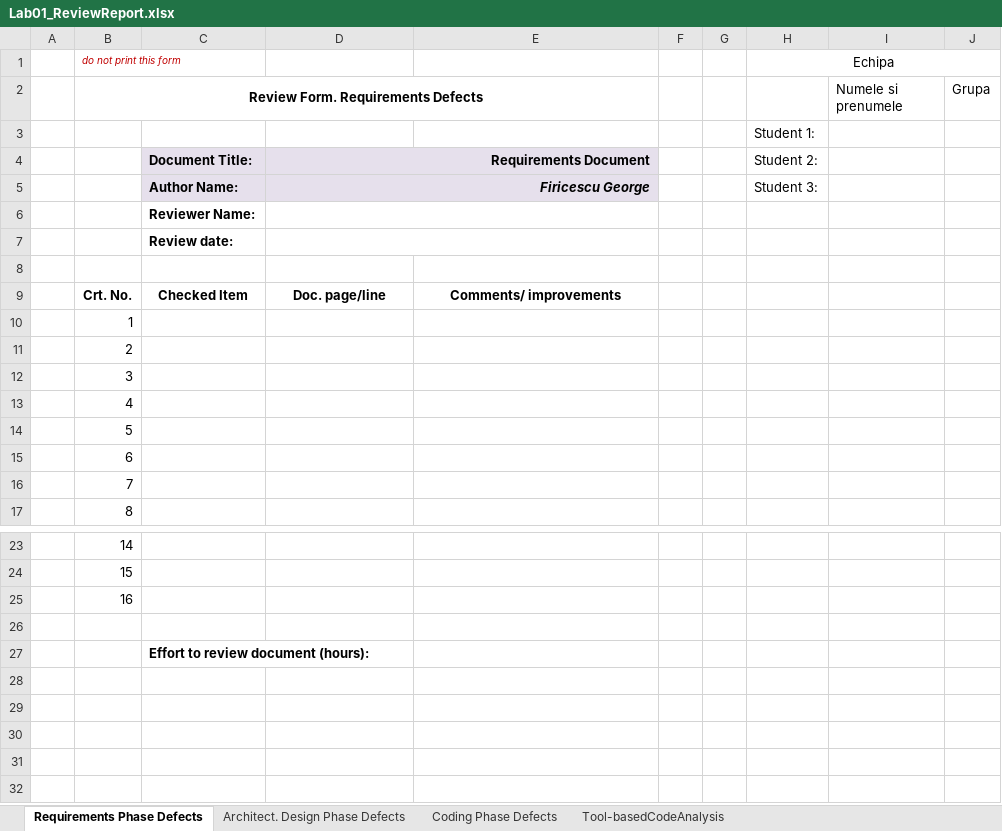
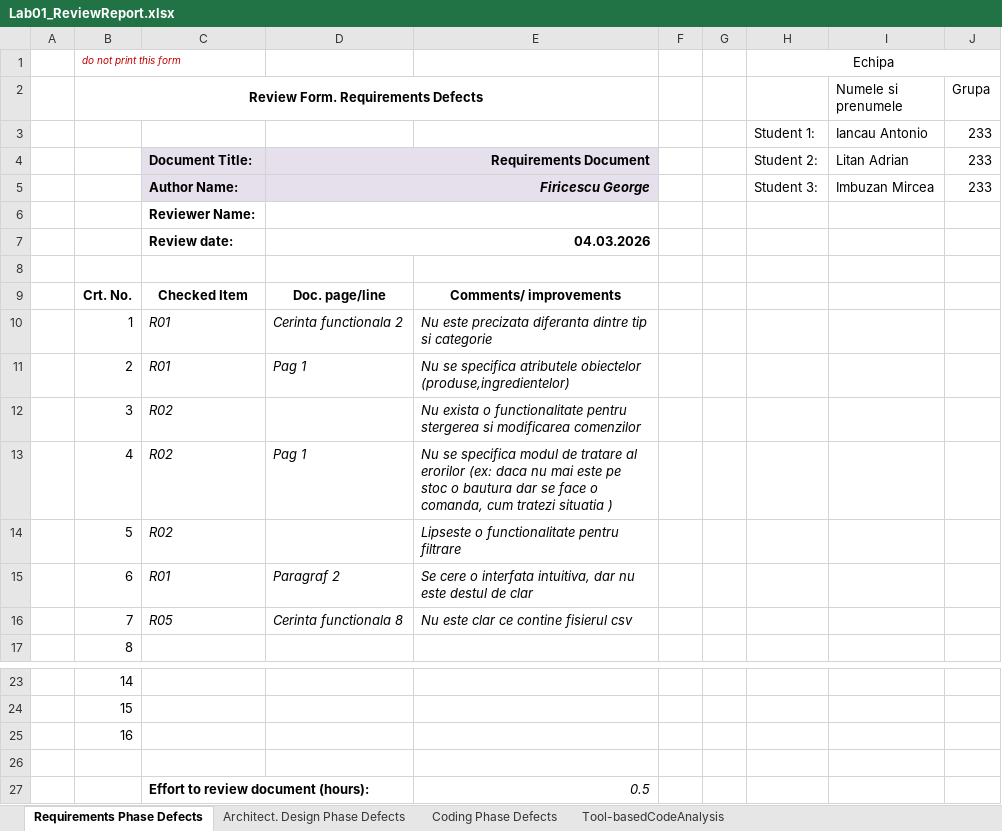
Before and after one commit to ToniWD/Lab-VVSS, an Excel workbook: docs/Lab1/Lab01_ReviewReport.xlsx, sheet Requirements Phase Defects, drawn as a sheet; only a part is shown, gaps mark what is left out; values as stored, in another font and other column widths than the file's, no borders; removed rows and columns are numbered as before the commit, all else as after; the diff names each change by its address in the sheet, - before the commit and + after, or states it on an @@ line.

```diff
--- a/docs/Lab1/Lab01_ReviewReport.xlsx (sheet Requirements Phase Defects)
+++ b/docs/Lab1/Lab01_ReviewReport.xlsx (sheet Requirements Phase Defects)
-row 3:  |  |  |  |  |  |  | Student 1:
+row 3:  |  |  |  |  |  |  | Student 1: | Iancau Antonio | 233
-I4 (Numele si prenumele): (empty)
+I4 (Numele si prenumele): Litan Adrian
-J4:J5 (Grupa): (empty)
+J4:J5 (Grupa): 233
-I5 (Numele si prenumele): (empty)
+I5 (Numele si prenumele): Imbuzan Mircea
-D7: (empty)
+D7: 04.03.2026
-C10:C11: (empty)
+C10:C11: R01
-D10: (empty)
+D10: Cerinta functionala 2
-E10: (empty)
+E10: Nu este precizata diferanta dintre tip si categorie
-D11: (empty)
+D11: Pag 1
-E11: (empty)
+E11: Nu se specifica atributele obiectelor (produse,ingredientelor)
-C12:C14: (empty)
+C12:C14: R02
-E12: (empty)
+E12: Nu exista o functionalitate pentru stergerea si modificarea comenzilor
-D13: (empty)
+D13: Pag 1
-E13: (empty)
+E13: Nu se specifica modul de tratare al erorilor (ex: daca nu mai este pe stoc o bautura dar se face o comanda, cum tratezi situatia )
-E14: (empty)
+E14: Lipseste o functionalitate pentru filtrare
-C15: (empty)
+C15: R01
-D15: (empty)
+D15: Paragraf 2
-E15: (empty)
+E15: Se cere o interfata intuitiva, dar nu este destul de clar
-C16: (empty)
+C16: R05
-D16: (empty)
+D16: Cerinta functionala 8
-E16: (empty)
+E16: Nu este clar ce contine fisierul csv
-E27: (empty)
+E27: 0.5
```
Also changed, not shown: sheet Architect. Design Phase Defects, sheet Coding Phase Defects, sheet Tool-basedCodeAnalysis.
